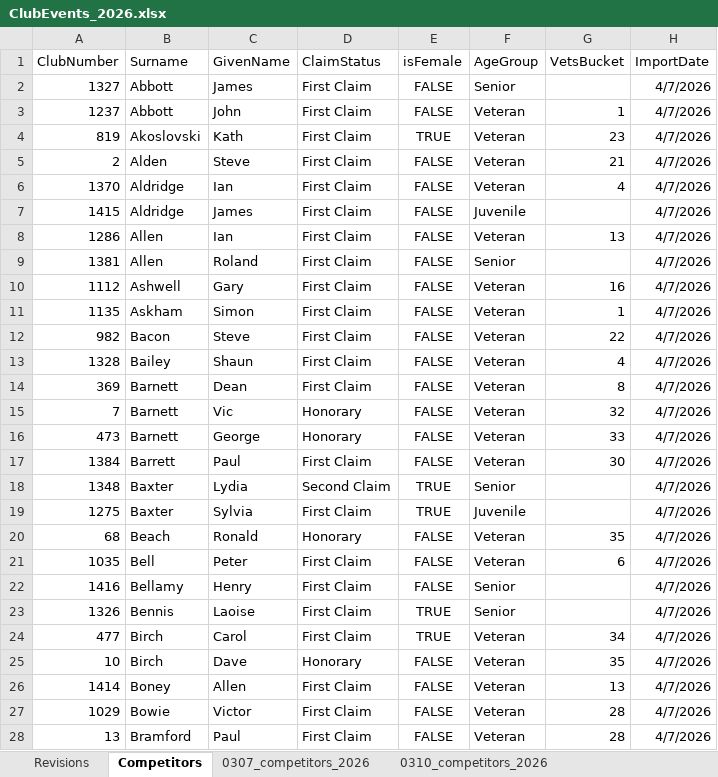
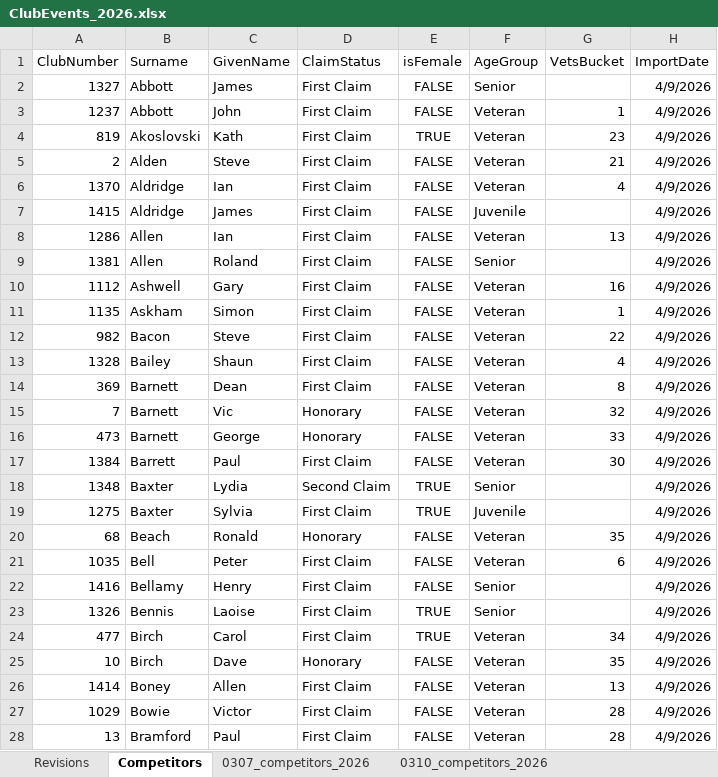
Before and after one commit to WellandValleyCC/WellandValleyCC.github.io, an Excel workbook: data/ClubEvents_2026.xlsx, sheet Competitors, drawn as a sheet; only a part is shown; values as stored, in another font and other column widths than the file's, no borders; the diff covers the shown part only; the diff names each change by its address in the sheet, - before the commit and + after, or states it on an @@ line.

Commit message:
Updated Competitors sheet in ClubEvents_2026 [ci skip]

```diff
--- a/data/ClubEvents_2026.xlsx (sheet Competitors)
+++ b/data/ClubEvents_2026.xlsx (sheet Competitors)
-H2:H28 (ImportDate): 4/7/2026
+H2:H28 (ImportDate): 4/9/2026
```
Also changed, not shown: 3 added rows and 186 edited cells elsewhere in this sheet, sheet NameLookup, other sheet tabs, formulas that keep their value.
